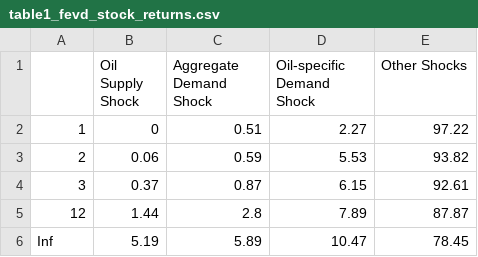
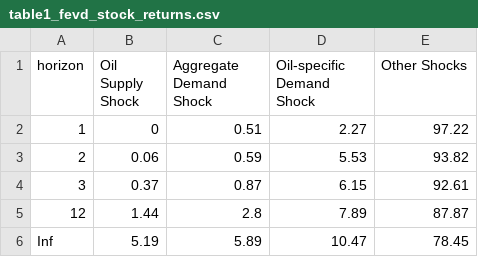
Before and after one commit to olezha223/SVAR-paper-replication, a CSV file: original_paper_results/table1_fevd_stock_returns.csv, drawn as a sheet.

Commit message:
add fixed orig results

```diff
--- a/original_paper_results/table1_fevd_stock_returns.csv
+++ b/original_paper_results/table1_fevd_stock_returns.csv
@@ -1,2 +1,2 @@
-"","Oil Supply Shock","Aggregate Demand Shock","Oil-specific Demand Shock","Other Shocks"
+"horizon","Oil Supply Shock","Aggregate Demand Shock","Oil-specific Demand Shock","Other Shocks"
 "1",0,0.51,2.27,97.22
```
Also changed, not shown: 12 other files.
